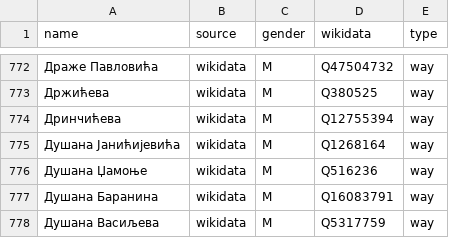
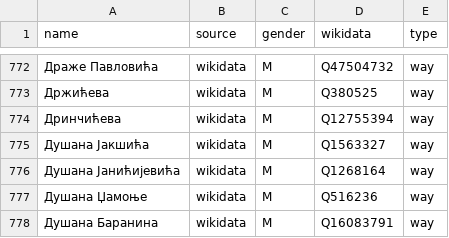
Before and after one commit to EqualStreetNames/equalstreetnames-belgrade, a CSV file: data/gender.csv, drawn as a sheet; only a part is shown, gaps mark what is left out; the shorter side is filled out with more unchanged rows.

```diff
--- a/data/gender.csv
+++ b/data/gender.csv
@@ -774,2 +774,3 @@ name,source,gender,wikidata,type
 Дринчићева,wikidata,M,Q12755394,way
+"Душана Јакшића",wikidata,M,Q1563327,way
 "Душана Јанићијевића",wikidata,M,Q1268164,way
```
Also changed, not shown: 2 other files.
